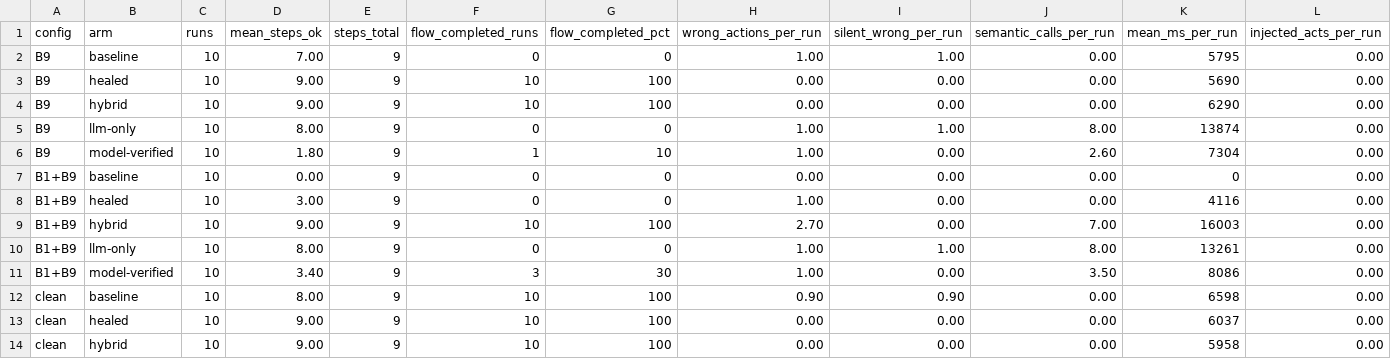
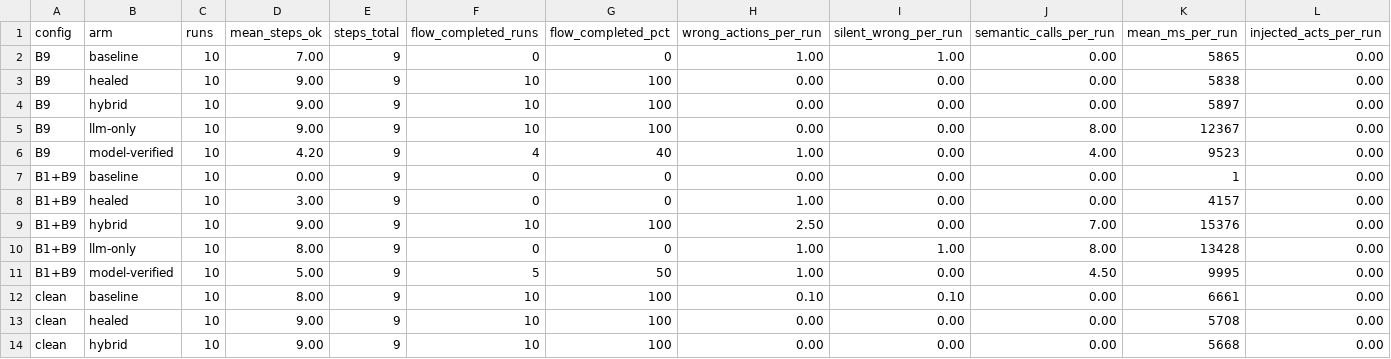
Before and after one commit to ShariqueBaig/FYP, a CSV file: Kenna/results/published/semantic_n10_qwen37flash/summary.csv, drawn as a sheet; only a part is shown; the diff covers the shown part only.

```diff
--- a/Kenna/results/published/semantic_n10_qwen37flash/summary.csv
+++ b/Kenna/results/published/semantic_n10_qwen37flash/summary.csv
@@ -1,14 +1,14 @@
 config,arm,runs,mean_steps_ok,steps_total,flow_completed_runs,flow_completed_pct,wrong_actions_per_run,silent_wrong_per_run,semantic_calls_per_run,mean_ms_per_run,injected_acts_per_run
-B9,baseline,10,7.00,9,0,0,1.00,1.00,0.00,5795,0.00
-B9,healed,10,9.00,9,10,100,0.00,0.00,0.00,5690,0.00
-B9,hybrid,10,9.00,9,10,100,0.00,0.00,0.00,6290,0.00
-B9,llm-only,10,8.00,9,0,0,1.00,1.00,8.00,13874,0.00
-B9,model-verified,10,1.80,9,1,10,1.00,0.00,2.60,7304,0.00
-B1+B9,baseline,10,0.00,9,0,0,0.00,0.00,0.00,0,0.00
-B1+B9,healed,10,3.00,9,0,0,1.00,0.00,0.00,4116,0.00
-B1+B9,hybrid,10,9.00,9,10,100,2.70,0.00,7.00,16003,0.00
-B1+B9,llm-only,10,8.00,9,0,0,1.00,1.00,8.00,13261,0.00
-B1+B9,model-verified,10,3.40,9,3,30,1.00,0.00,3.50,8086,0.00
-clean,baseline,10,8.00,9,10,100,0.90,0.90,0.00,6598,0.00
-clean,healed,10,9.00,9,10,100,0.00,0.00,0.00,6037,0.00
-clean,hybrid,10,9.00,9,10,100,0.00,0.00,0.00,5958,0.00
+B9,baseline,10,7.00,9,0,0,1.00,1.00,0.00,5865,0.00
+B9,healed,10,9.00,9,10,100,0.00,0.00,0.00,5838,0.00
+B9,hybrid,10,9.00,9,10,100,0.00,0.00,0.00,5897,0.00
+B9,llm-only,10,9.00,9,10,100,0.00,0.00,8.00,12367,0.00
+B9,model-verified,10,4.20,9,4,40,1.00,0.00,4.00,9523,0.00
+B1+B9,baseline,10,0.00,9,0,0,0.00,0.00,0.00,1,0.00
+B1+B9,healed,10,3.00,9,0,0,1.00,0.00,0.00,4157,0.00
+B1+B9,hybrid,10,9.00,9,10,100,2.50,0.00,7.00,15376,0.00
+B1+B9,llm-only,10,8.00,9,0,0,1.00,1.00,8.00,13428,0.00
+B1+B9,model-verified,10,5.00,9,5,50,1.00,0.00,4.50,9995,0.00
+clean,baseline,10,8.00,9,10,100,0.10,0.10,0.00,6661,0.00
+clean,healed,10,9.00,9,10,100,0.00,0.00,0.00,5708,0.00
+clean,hybrid,10,9.00,9,10,100,0.00,0.00,0.00,5668,0.00
```
Also changed, not shown: 31 edited cells elsewhere in this file, Kenna/results/published/semantic_n10_qwen37flash/report.csv, 21 other files.
